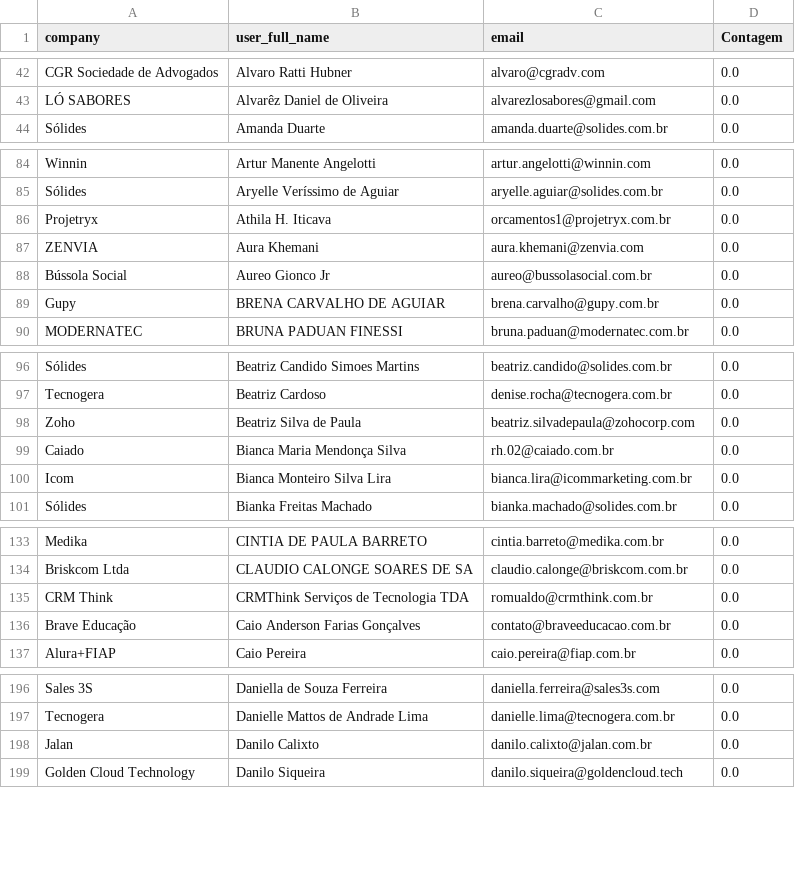
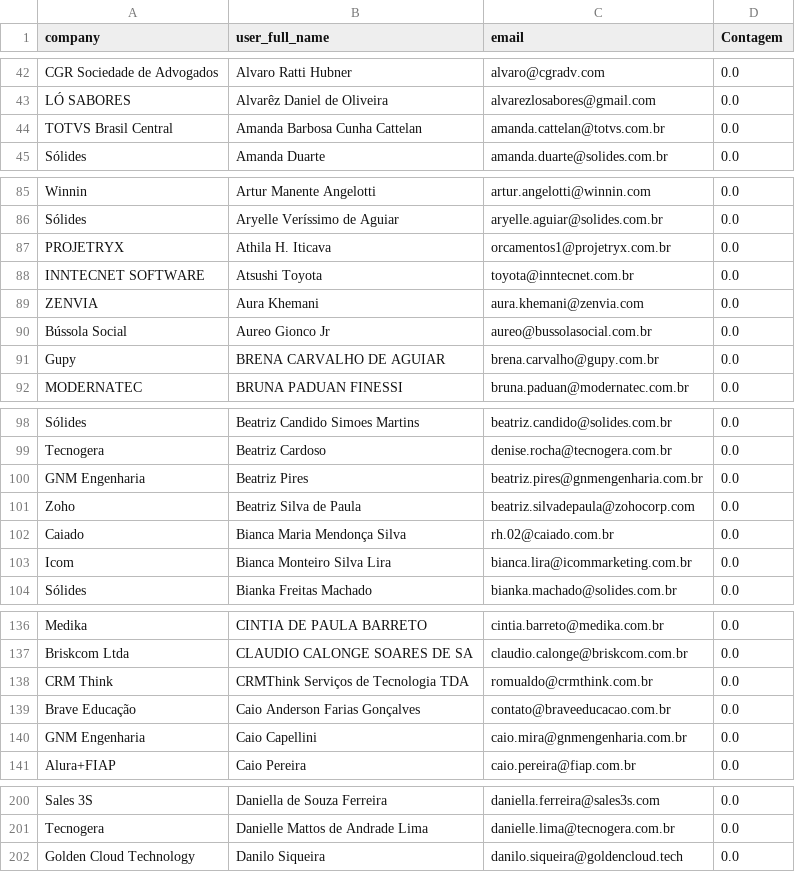
Before and after one commit to guiweissbock-cpu/pipelovers-engajamento, a CSV file: nao_iniciou.csv, drawn as a sheet; only a part is shown, gaps mark what is left out; the diff covers the shown part only.

```diff
--- a/nao_iniciou.csv
+++ b/nao_iniciou.csv
@@ -43,2 +43,3 @@ CGR Sociedade de Advogados,Alvaro Ratti Hubner,alvaro@cgradv.com,0.0
 LÓ SABORES,Alvarêz Daniel de Oliveira,alvarezlosabores@gmail.com,0.0
+TOTVS Brasil Central,Amanda Barbosa Cunha Cattelan,amanda.cattelan@totvs.com.br,0.0
 Sólides,Amanda Duarte,amanda.duarte@solides.com.br,0.0
@@ -85,3 +86,4 @@ Winnin,Artur Manente Angelotti,artur.angelotti@winnin.com,0.0
 Sólides,Aryelle Veríssimo de Aguiar,aryelle.aguiar@solides.com.br,0.0
-Projetryx,Athila H. Iticava,orcamentos1@projetryx.com.br,0.0
+PROJETRYX,Athila H. Iticava,orcamentos1@projetryx.com.br,0.0
+INNTECNET SOFTWARE,Atsushi Toyota,toyota@inntecnet.com.br,0.0
 ZENVIA,Aura Khemani,aura.khemani@zenvia.com,0.0
@@ -97,2 +99,3 @@ Sólides,Beatriz Candido Simoes Martins,beatriz.candido@solides.com.br,0.0
 Tecnogera,Beatriz Cardoso,denise.rocha@tecnogera.com.br,0.0
+GNM Engenharia,Beatriz Pires,beatriz.pires@gnmengenharia.com.br,0.0
 Zoho,Beatriz Silva de Paula,beatriz.silvadepaula@zohocorp.com,0.0
@@ -136,2 +139,3 @@ CRM Think,CRMThink Serviços de Tecnologia TDA,romualdo@crmthink.com.br,0.0
 Brave Educação,Caio Anderson Farias Gonçalves,contato@braveeducacao.com.br,0.0
+GNM Engenharia,Caio Capellini,caio.mira@gnmengenharia.com.br,0.0
 Alura+FIAP,Caio Pereira,caio.pereira@fiap.com.br,0.0
@@ -197,3 +201,2 @@ Sales 3S,Daniella de Souza Ferreira,daniella.ferreira@sales3s.com,0.0
 Tecnogera,Danielle Mattos de Andrade Lima,danielle.lima@tecnogera.com.br,0.0
-Jalan,Danilo Calixto,danilo.calixto@jalan.com.br,0.0
 Golden Cloud Technology,Danilo Siqueira,danilo.siqueira@goldencloud.tech,0.0
```
Also changed, not shown: 5 added rows, 9 removed rows and 3 edited cells elsewhere in this file, clientes.csv, usuarios.csv.
